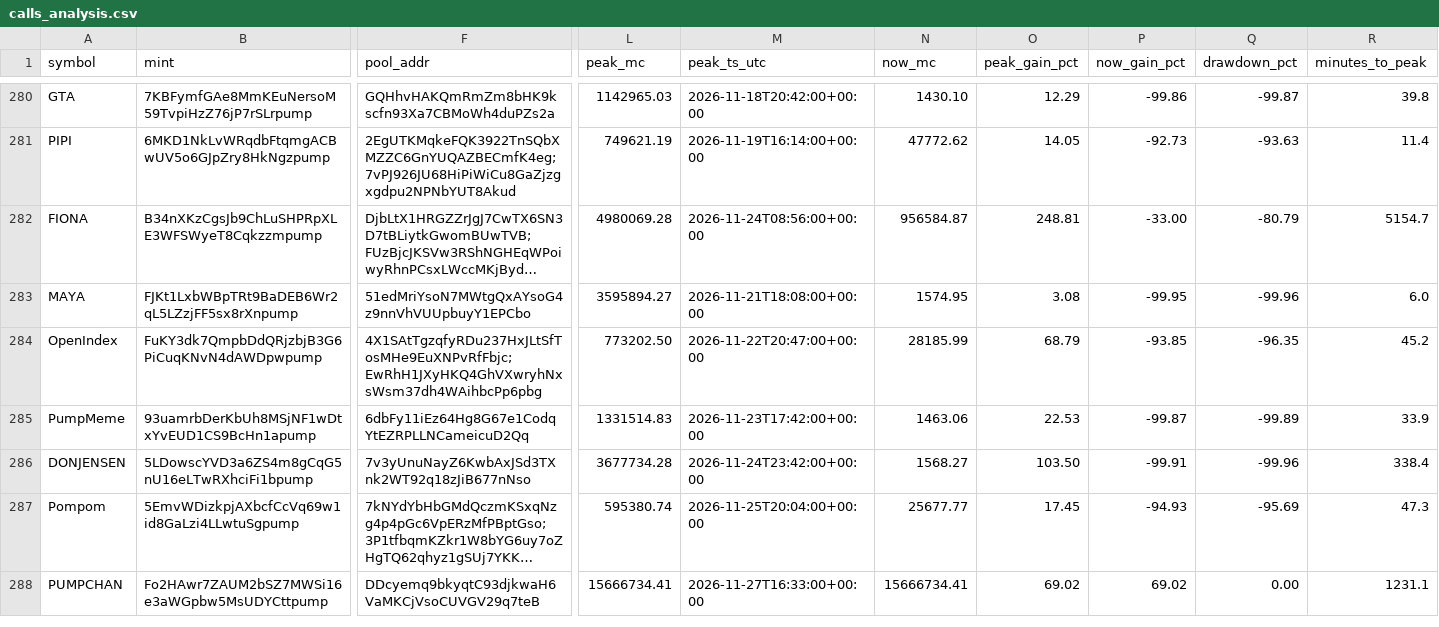
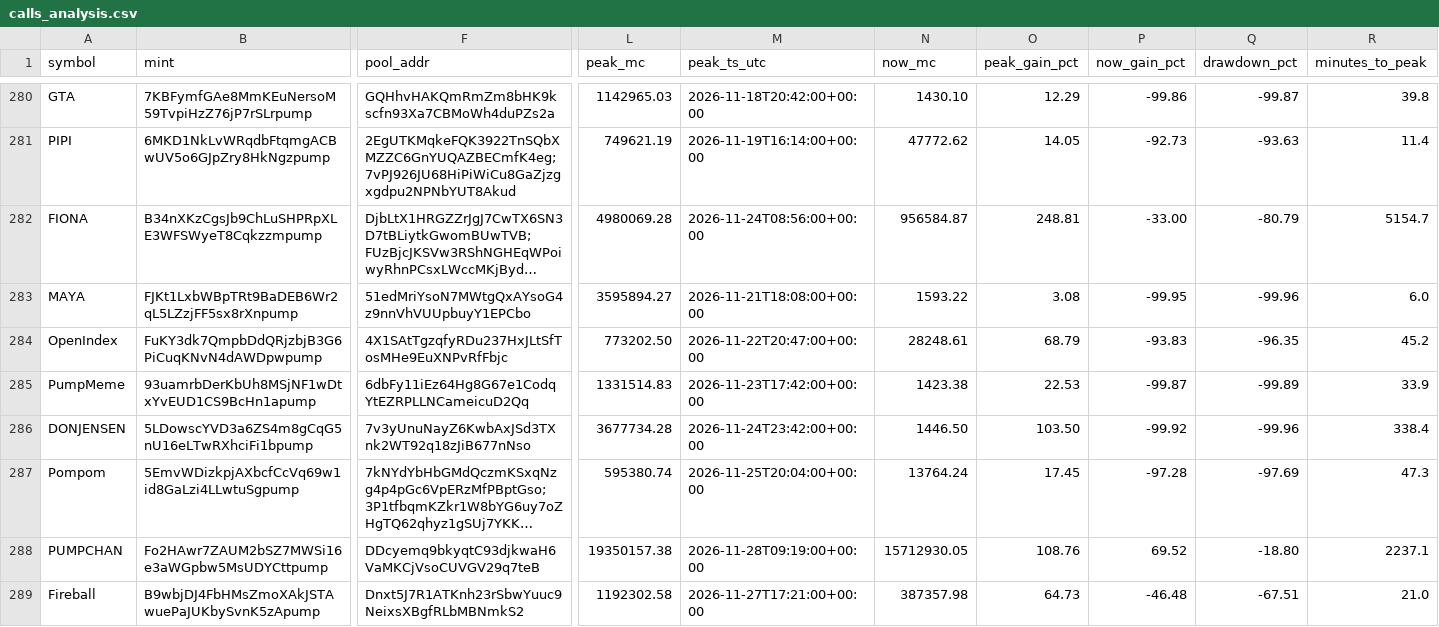
Before and after one commit to nikolan17/pumpfun-call-analyzer, a CSV file: calls_analysis.csv, drawn as a sheet; only a part is shown, gaps mark what is left out; long unchanged cells end in …; rows hold the shown columns only; the diff names each change by its address in the sheet, - before the commit and + after, or states it on an @@ line.

```diff
--- a/calls_analysis.csv
+++ b/calls_analysis.csv
-N283 (now_mc): 1574.95
+N283 (now_mc): 1593.22
-F284 (pool_addr): 4X1SAtTgzqfyRDu237HxJLtSfTosMHe9EuXNPvRfFbjc;EwRhH1JXyHKQ4GhVXwryhNxsWsm37dh4WAihbcPp6pbg
+F284 (pool_addr): 4X1SAtTgzqfyRDu237HxJLtSfTosMHe9EuXNPvRfFbjc
-N284 (now_mc): 28185.99
+N284 (now_mc): 28248.61
-P284 (now_gain_pct): -93.85
+P284 (now_gain_pct): -93.83
-N285 (now_mc): 1463.06
+N285 (now_mc): 1423.38
-N286 (now_mc): 1568.27
+N286 (now_mc): 1446.50
-P286 (now_gain_pct): -99.91
+P286 (now_gain_pct): -99.92
-N287 (now_mc): 25677.77
+N287 (now_mc): 13764.24
-P287 (now_gain_pct): -94.93
+P287 (now_gain_pct): -97.28
-Q287 (drawdown_pct): -95.69
+Q287 (drawdown_pct): -97.69
-L288 (peak_mc): 15666734.41
+L288 (peak_mc): 19350157.38
-M288 (peak_ts_utc): 2026-11-27T16:33:00+00:00
+M288 (peak_ts_utc): 2026-11-28T09:19:00+00:00
-N288 (now_mc): 15666734.41
+N288 (now_mc): 15712930.05
-O288 (peak_gain_pct): 69.02
+O288 (peak_gain_pct): 108.76
-P288 (now_gain_pct): 69.02
+P288 (now_gain_pct): 69.52
-Q288 (drawdown_pct): 0.00
+Q288 (drawdown_pct): -18.80
-R288 (minutes_to_peak): 1231.1
+R288 (minutes_to_peak): 2237.1
+row 289: Fireball | B9wbjDJ4FbHMsZmoXAkJSTAwuePaJUKbySvnK5zApump | Dnxt5J7R1ATKnh23rSbwYuuc9NeixsXBgfRLbMBNmkS2 | 1192302.58 | 2026-11-27T17:21:00+00:00 | 387357.98 | 64.73 | -46.48 | -67.51 | 21.0
```
Also changed, not shown: calls_detected.csv, 1 other file.
